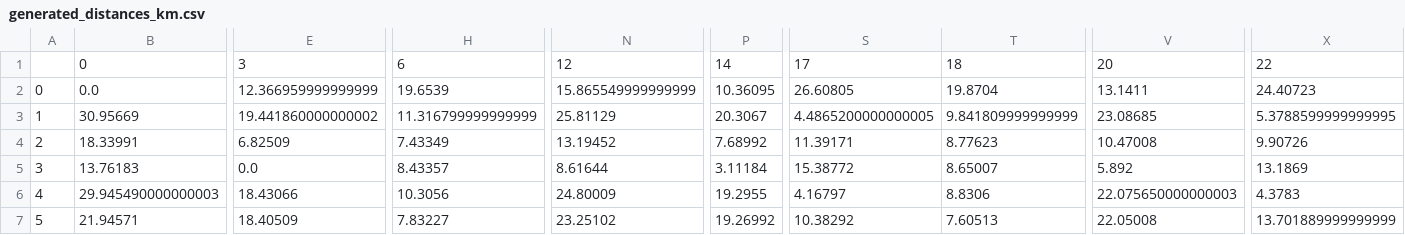
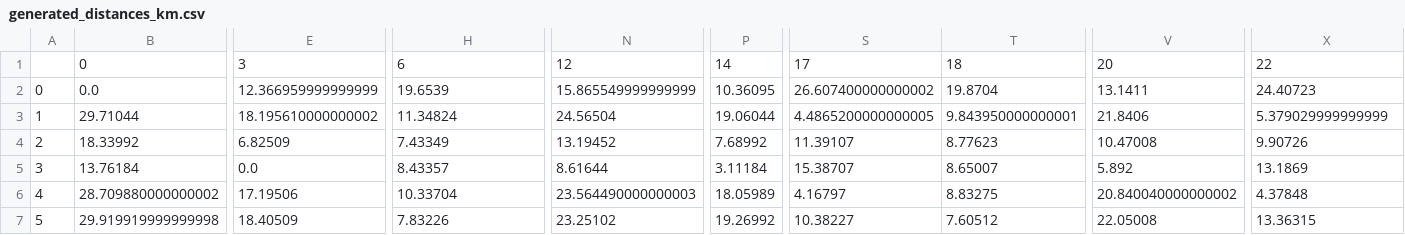
Before and after one commit to Proyectos-MOS/Proyecto-Etapa-3, a CSV file: data-caso1/generated_distances_km.csv, drawn as a sheet; only a part is shown, gaps mark what is left out; the diff covers the shown part only; the diff names each change by its address in the sheet, - before the commit and + after, or states it on an @@ line.

```diff
--- a/data-caso1/generated_distances_km.csv
+++ b/data-caso1/generated_distances_km.csv
-S2: 26.60805
+S2: 26.607400000000002
-B3: 30.95669
+B3: 29.71044
-E3: 19.441860000000002
+E3: 18.195610000000002
-H3: 11.316799999999999
+H3: 11.34824
-N3: 25.81129
+N3: 24.56504
-P3: 20.3067
+P3: 19.06044
-T3: 9.841809999999999
+T3: 9.843950000000001
-V3: 23.08685
+V3: 21.8406
-X3: 5.3788599999999995
+X3: 5.379029999999999
-B4: 18.33991
+B4: 18.33992
-S4: 11.39171
+S4: 11.39107
-B5: 13.76183
+B5: 13.76184
-S5: 15.38772
+S5: 15.38707
-B6: 29.945490000000003
+B6: 28.709880000000002
-E6: 18.43066
+E6: 17.19506
-H6: 10.3056
+H6: 10.33704
-N6: 24.80009
+N6: 23.564490000000003
-P6: 19.2955
+P6: 18.05989
-T6: 8.8306
+T6: 8.83275
-V6: 22.075650000000003
+V6: 20.840040000000002
-X6: 4.3783
+X6: 4.37848
-B7: 21.94571
+B7: 29.919919999999998
-H7: 7.83227
+H7: 7.83226
-S7: 10.38292
+S7: 10.38227
-T7: 7.60513
+T7: 7.60512
-X7: 13.701889999999999
+X7: 13.36315
```
Also changed, not shown: 107 edited cells elsewhere in this file, data-caso1/generated_durations_min.csv, 2 other files.
